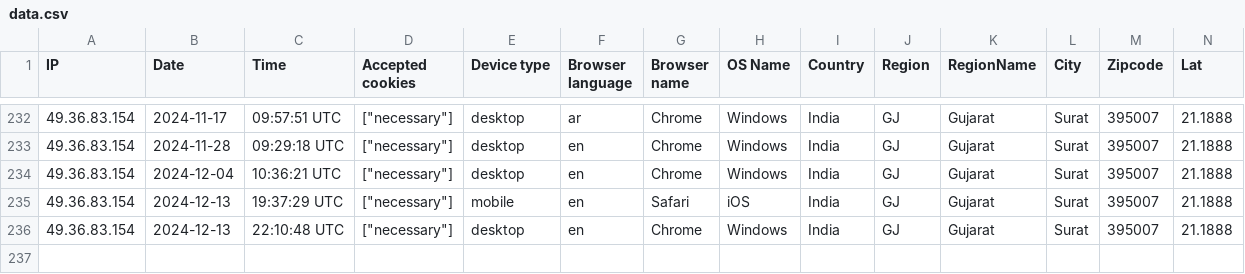
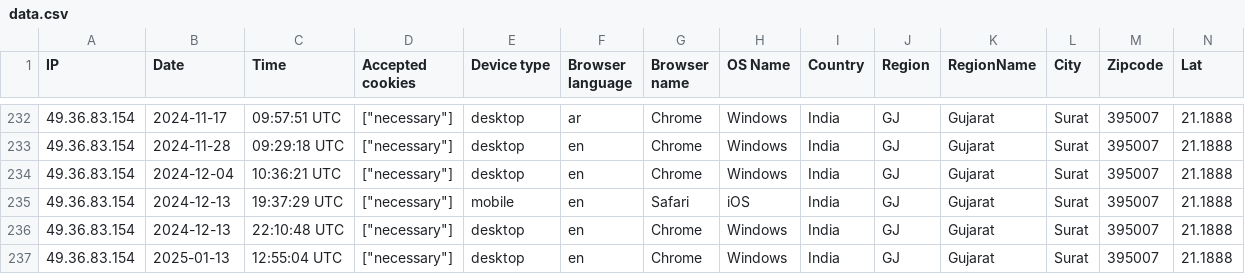
Before and after one commit to kerlosa959/laravel_project, a CSV file: storage/uploads/sample/data.csv, drawn as a sheet; only a part is shown, gaps mark what is left out; rows hold the shown columns only; the diff names each change by its address in the sheet, - before the commit and + after, or states it on an @@ line.

```diff
--- a/storage/uploads/sample/data.csv
+++ b/storage/uploads/sample/data.csv
+row 237: 49.36.83.154 | 2025-01-13 | 12:55:04 UTC | ["necessary"] | desktop | en | Chrome | Windows | India | GJ | Gujarat | Surat | 395007 | 21.1888
```
Also changed, not shown: 1 other file.
